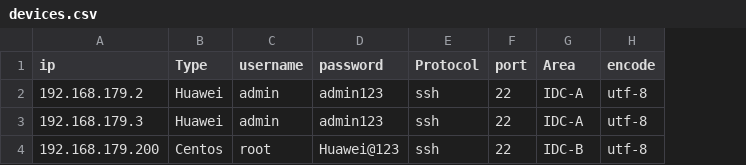
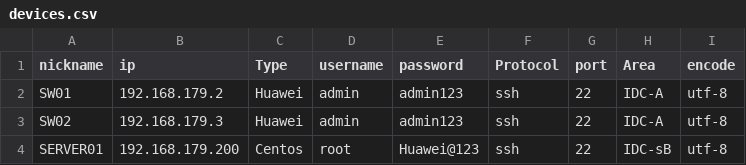
Before and after one commit to Yoakec/net_auto_push, a CSV file: data/devices.csv, drawn as a sheet; addresses are those after the commit; the diff names each change by its address in the sheet, - before the commit and + after, or states it on an @@ line.

Commit message:
update:add nickname

```diff
--- a/data/devices.csv
+++ b/data/devices.csv
+column A (nickname), rows 2-4: SW01 | SW02 | SERVER01
-H4 (Area): IDC-B
+H4 (Area): IDC-sB
```
Also changed, not shown: 28 other files.
